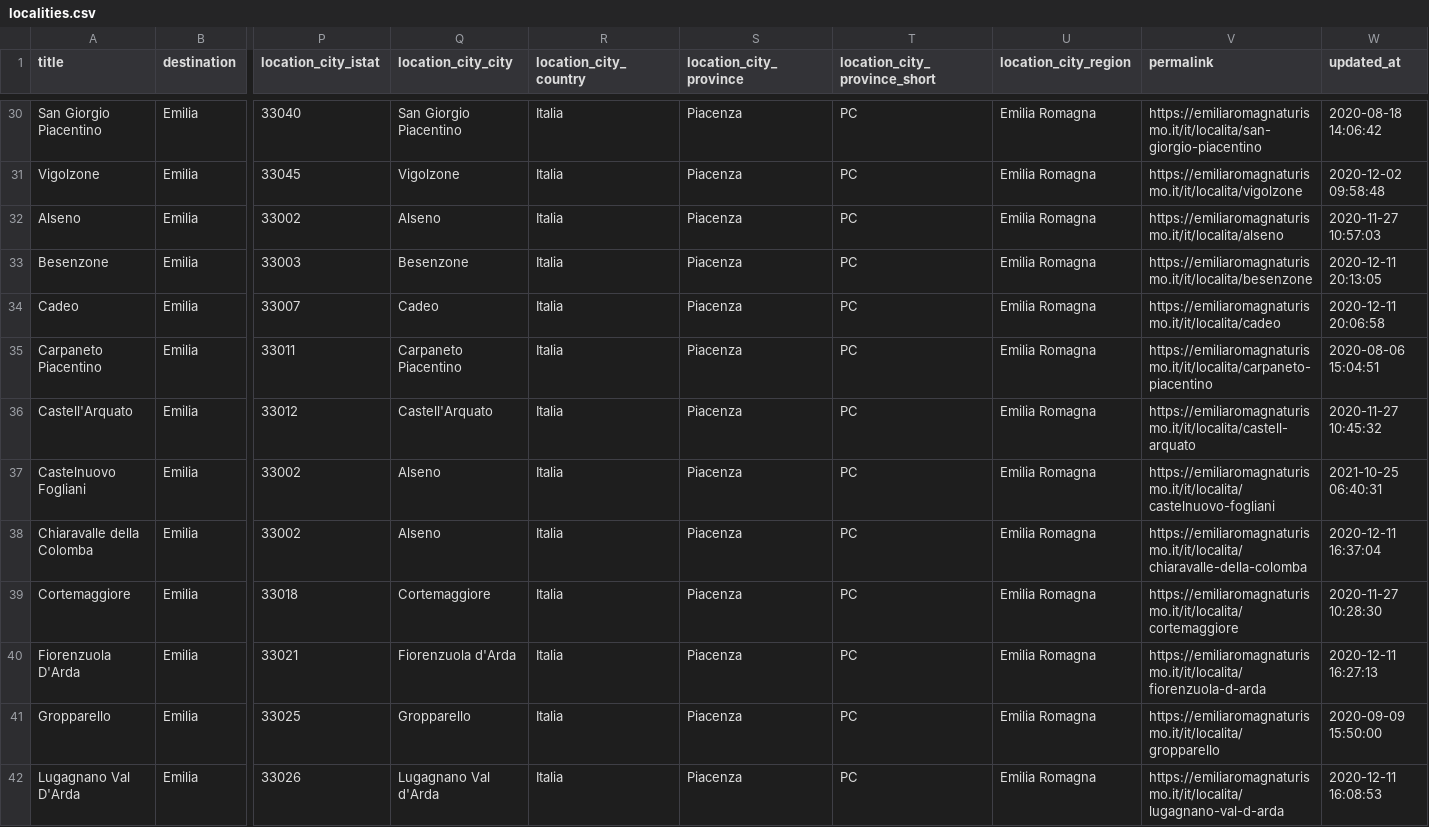
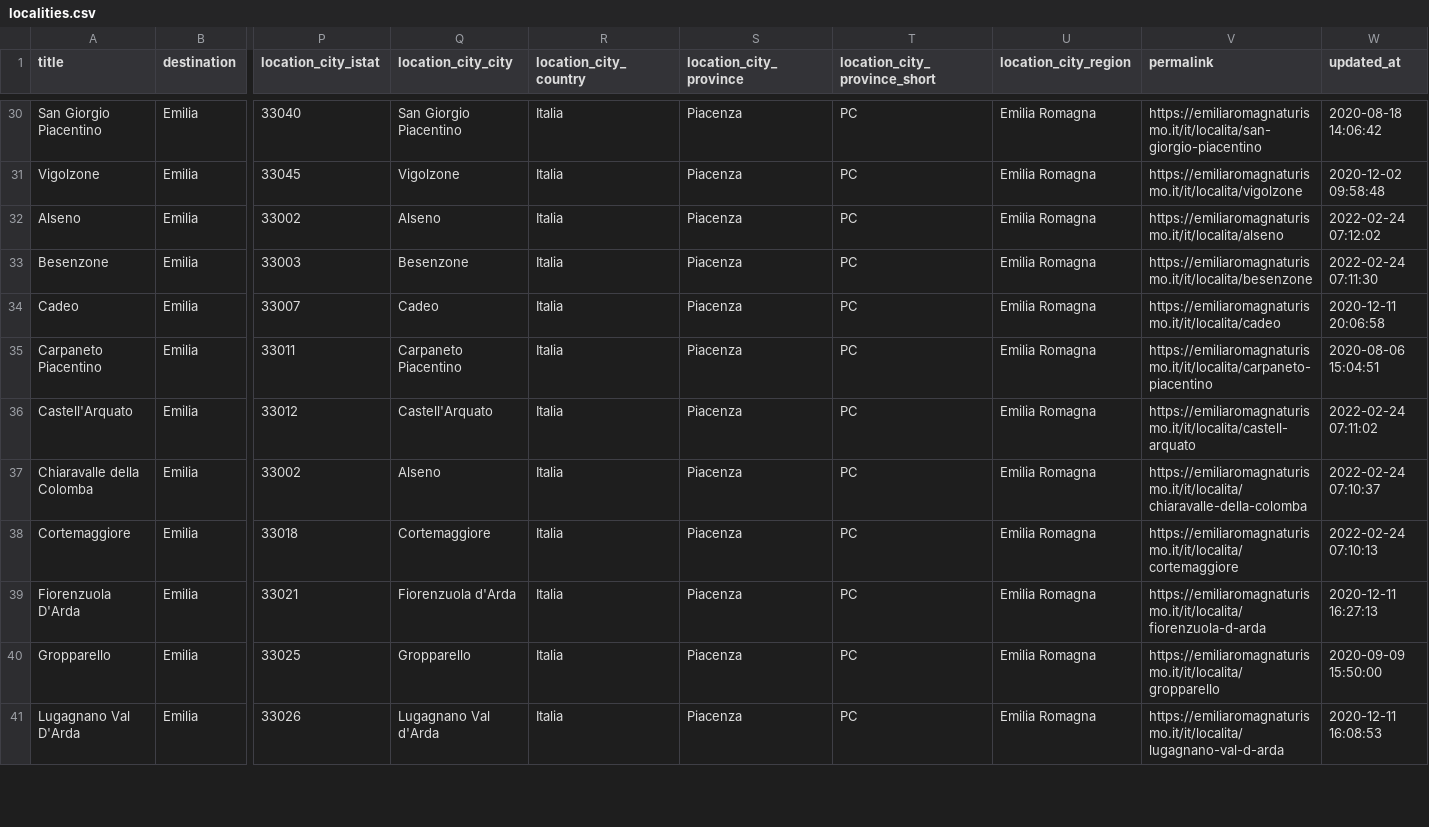
Before and after one commit to APT-Servizi/openapi-ert, a CSV file: dump/localities.csv, drawn as a sheet; only a part is shown, gaps mark what is left out; removed rows and columns are numbered as before the commit, all else as after; rows hold the shown columns only; the diff covers the shown part only; the diff names each change by its address in the sheet, - before the commit and + after, or states it on an @@ line.

```diff
--- a/dump/localities.csv
+++ b/dump/localities.csv
-W32 (updated_at): 2020-11-27 10:57:03
+W32 (updated_at): 2022-02-24 07:12:02
-W33 (updated_at): 2020-12-11 20:13:05
+W33 (updated_at): 2022-02-24 07:11:30
-W36 (updated_at): 2020-11-27 10:45:32
+W36 (updated_at): 2022-02-24 07:11:02
-row 37: Castelnuovo Fogliani | Emilia | 33002 | Alseno | Italia | Piacenza | PC | Emilia Romagna | https://emiliaromagnaturismo.it/it/localita/castelnuovo-fogliani | 2021-10-25 06:40:31
-W37 (updated_at): 2020-12-11 16:37:04
+W37 (updated_at): 2022-02-24 07:10:37
-W38 (updated_at): 2020-11-27 10:28:30
+W38 (updated_at): 2022-02-24 07:10:13
```
Also changed, not shown: 85 edited cells elsewhere in this file, dump/iat.csv, 1 other file.
